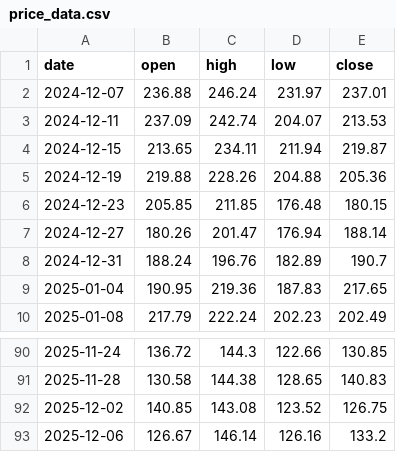
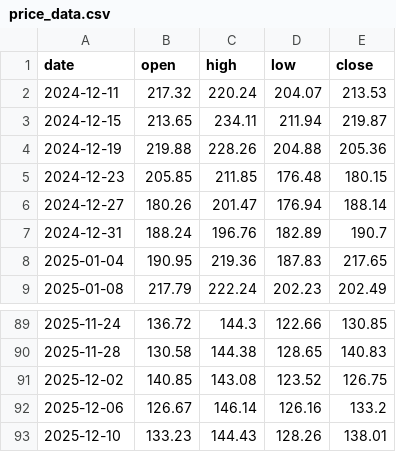
Before and after one commit to brisklm/basic-coin-prediction-node, a CSV file: data/price_data.csv, drawn as a sheet; only a part is shown, gaps mark what is left out.

```diff
--- a/data/price_data.csv
+++ b/data/price_data.csv
@@ -1,4 +1,3 @@
 date,open,high,low,close
-2024-12-07,236.88,246.24,231.97,237.01
-2024-12-11,237.09,242.74,204.07,213.53
+2024-12-11,217.32,220.24,204.07,213.53
 2024-12-15,213.65,234.11,211.94,219.87
@@ -93 +92,2 @@ date,open,high,low,close
 2025-12-06,126.67,146.14,126.16,133.2
+2025-12-10,133.23,144.43,128.26,138.01
```
